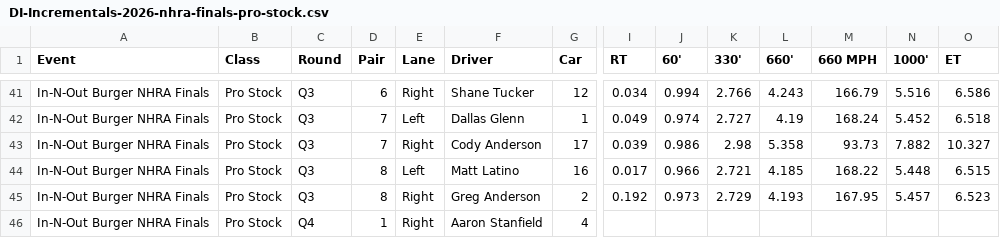
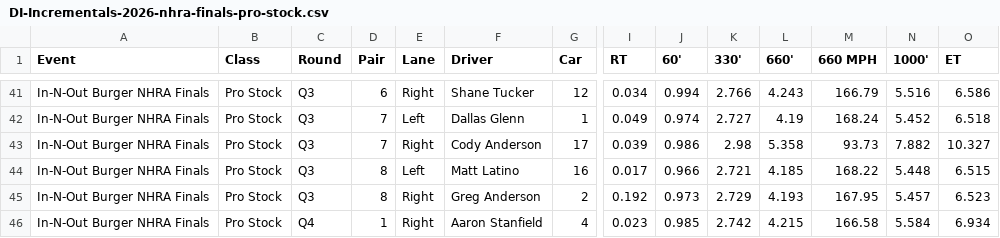
Before and after one commit to wes-buck/di-incrementals, a CSV file: events/2026-nhra-finals/pro-stock/DI-Incrementals-2026-nhra-finals-pro-stock.csv, drawn as a sheet; only a part is shown, gaps mark what is left out; removed rows and columns are numbered as before the commit, all else as after; rows hold the shown columns only; the diff names each change by its address in the sheet, - before the commit and + after, or states it on an @@ line.

Commit message:
Update: In-N-Out Burger NHRA Finals | Top Fuel Q1,Q2,Q3; Funny Car Q1,Q2,Q3; Pro Stock Q1,Q2,Q3,Q4; Pro Stock Motorcycle Q1,Q2,Q3,E1

```diff
--- a/events/2026-nhra-finals/pro-stock/DI-Incrementals-2026-nhra-finals-pro-stock.csv
+++ b/events/2026-nhra-finals/pro-stock/DI-Incrementals-2026-nhra-finals-pro-stock.csv
-row 46: In-N-Out Burger NHRA Finals | Pro Stock | Q4 | 1 | Right | Aaron Stanfield | 4
+row 46: In-N-Out Burger NHRA Finals | Pro Stock | Q4 | 1 | Right | Aaron Stanfield | 4 | 0.023 | 0.985 | 2.742 | 4.215 | 166.58 | 5.584 | 6.934
```
Also changed, not shown: pro-stock/DI-Incrementals-2026-nhra-finals-pro-stock.csv, 14 other files.
